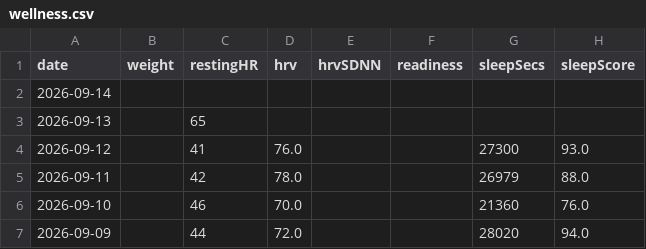
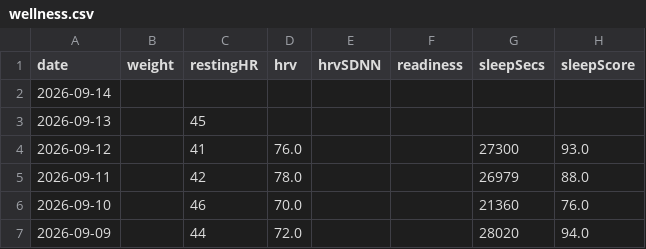
Before and after one commit to Trojon99/intervals-daily-coach, a CSV file: data/latest/wellness.csv, drawn as a sheet; only a part is shown; the diff names each change by its address in the sheet, - before the commit and + after, or states it on an @@ line.

```diff
--- a/data/latest/wellness.csv
+++ b/data/latest/wellness.csv
-C3 (restingHR): 65
+C3 (restingHR): 45
```
Also changed, not shown: 11 other files.
